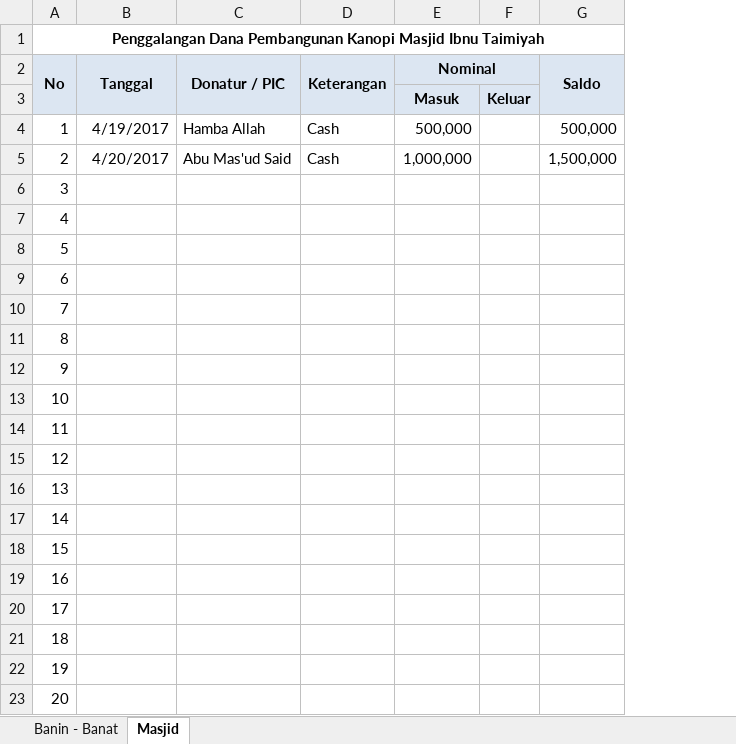
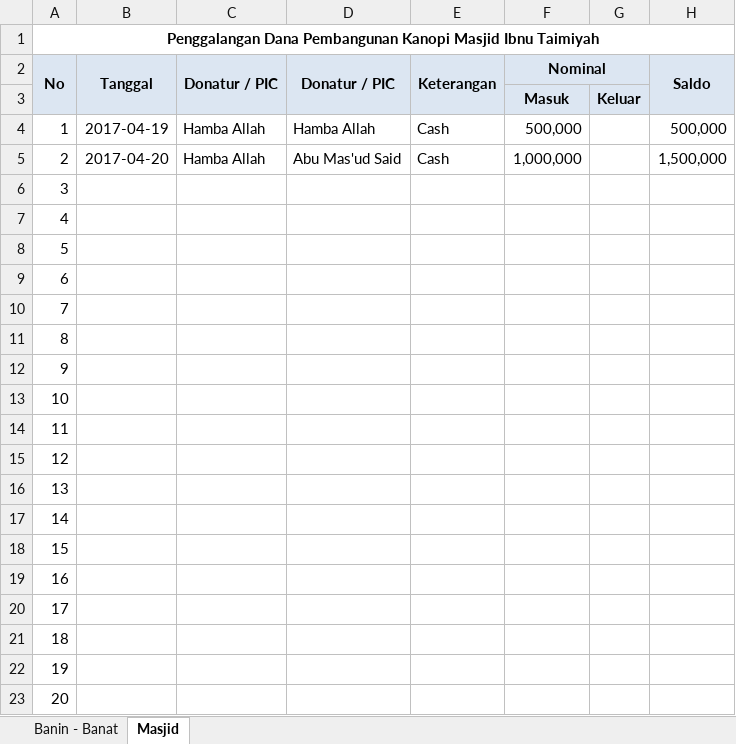
Before and after one commit to bagusprasojo/mds, an Excel workbook: Penggalangan Dana Pembangunan Gedung Banin - Banat MDS.xlsx, sheet Masjid, drawn as a sheet; values as stored, in another font and other column widths than the file's, no borders; the diff names each change by its address in the sheet, - before the commit and + after, or states it on an @@ line.

```diff
--- a/Penggalangan Dana Pembangunan Gedung Banin - Banat MDS.xlsx (sheet Masjid)
+++ b/Penggalangan Dana Pembangunan Gedung Banin - Banat MDS.xlsx (sheet Masjid)
+column C (Donatur / PIC), rows 4-5: Hamba Allah | Hamba Allah
-B4 (Tanggal): 4/19/2017
+B4 (Tanggal): 2017-04-19
-B5 (Tanggal): 4/20/2017
+B5 (Tanggal): 2017-04-20
```
Also changed, not shown: sheet Banin - Banat, formulas that keep their value, hidden cells, Jual Pulsa.xlsx.
